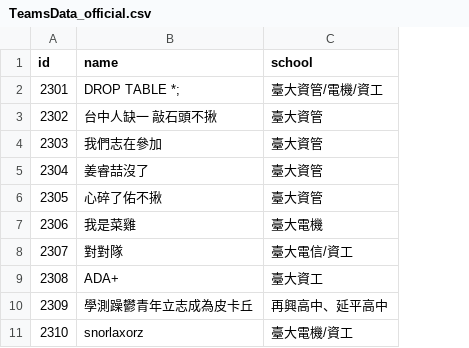
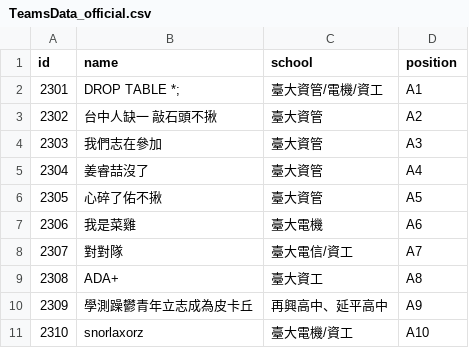
Before and after one commit to eric2969/pdao_scoreboard, a CSV file: src/BuildTool/TeamsData_official.csv, drawn as a sheet; only a part is shown; the diff names each change by its address in the sheet, - before the commit and + after, or states it on an @@ line.

```diff
--- a/src/BuildTool/TeamsData_official.csv
+++ b/src/BuildTool/TeamsData_official.csv
+column D (position), rows 2-11: A1 | A2 | A3 | A4 | A5 | A6 | A7 | A8 | A9 | A10
```
Also changed, not shown: 6 other files.
